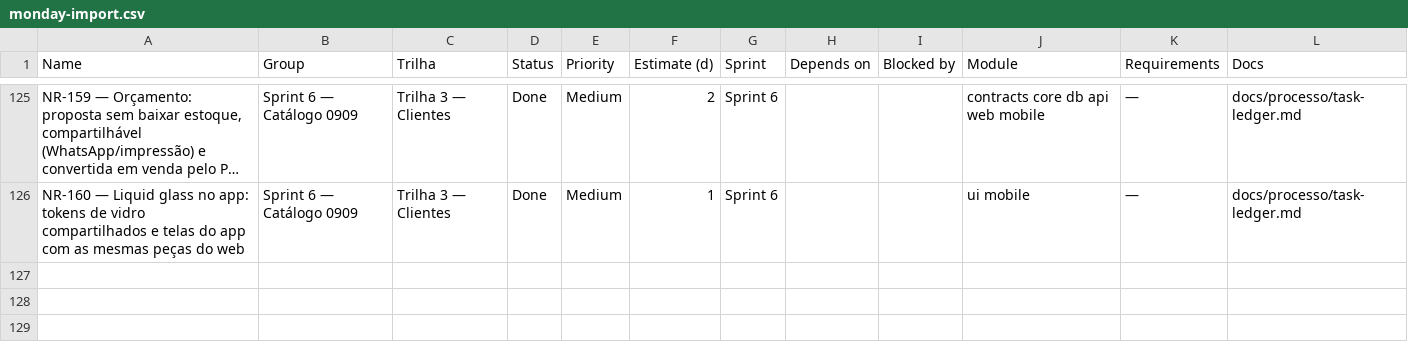
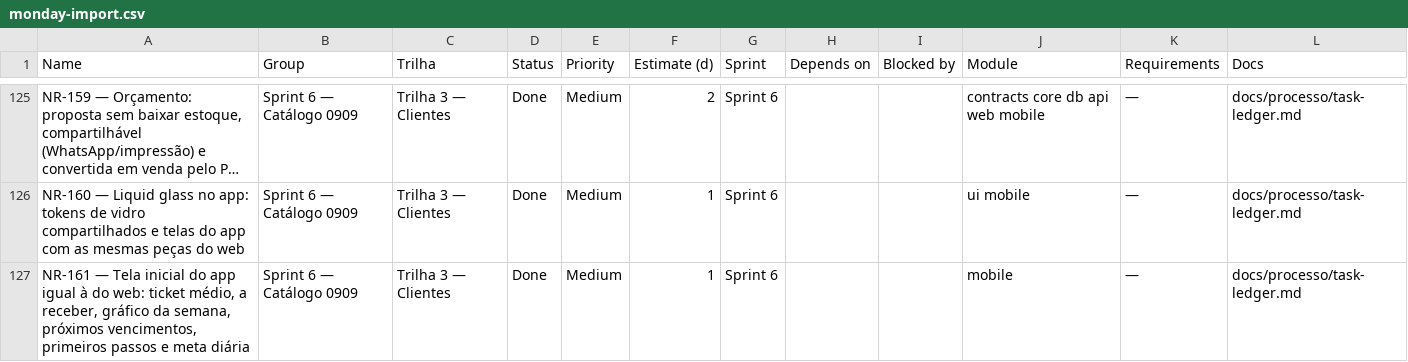
Before and after one commit to Ei-buddy/ei-buddy, a CSV file: docs/processo/monday-import.csv, drawn as a sheet; only a part is shown, gaps mark what is left out; long unchanged cells end in …; the diff names each change by its address in the sheet, - before the commit and + after, or states it on an @@ line.

```diff
--- a/docs/processo/monday-import.csv
+++ b/docs/processo/monday-import.csv
+row 127: NR-161 — Tela inicial do app igual à do web: ticket médio, a receber, gráfico da semana, próximos vencimentos, primeiros passos e meta diária | Sprint 6 — Catálogo 0909 | Trilha 3 — Clientes | Done | Medium | 1 | Sprint 6 |  |  | mobile | — | docs/processo/task-ledger.md
```
Also changed, not shown: 4 other files.
